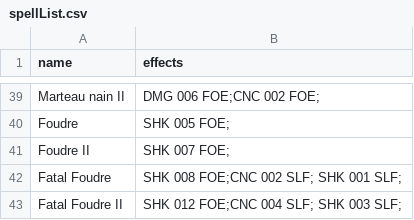
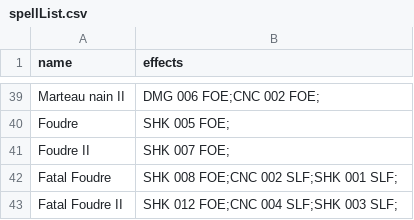
Before and after one commit to Goniix/SAE1.2, a CSV file: ressources/spellList.csv, drawn as a sheet; only a part is shown, gaps mark what is left out; the diff names each change by its address in the sheet, - before the commit and + after, or states it on an @@ line.

```diff
--- a/ressources/spellList.csv
+++ b/ressources/spellList.csv
-B42 (effects): SHK 008 FOE;CNC 002 SLF; SHK 001 SLF;
+B42 (effects): SHK 008 FOE;CNC 002 SLF;SHK 001 SLF;
-B43 (effects): SHK 012 FOE;CNC 004 SLF; SHK 003 SLF;
+B43 (effects): SHK 012 FOE;CNC 004 SLF;SHK 003 SLF;
```
Also changed, not shown: 8 other files.
